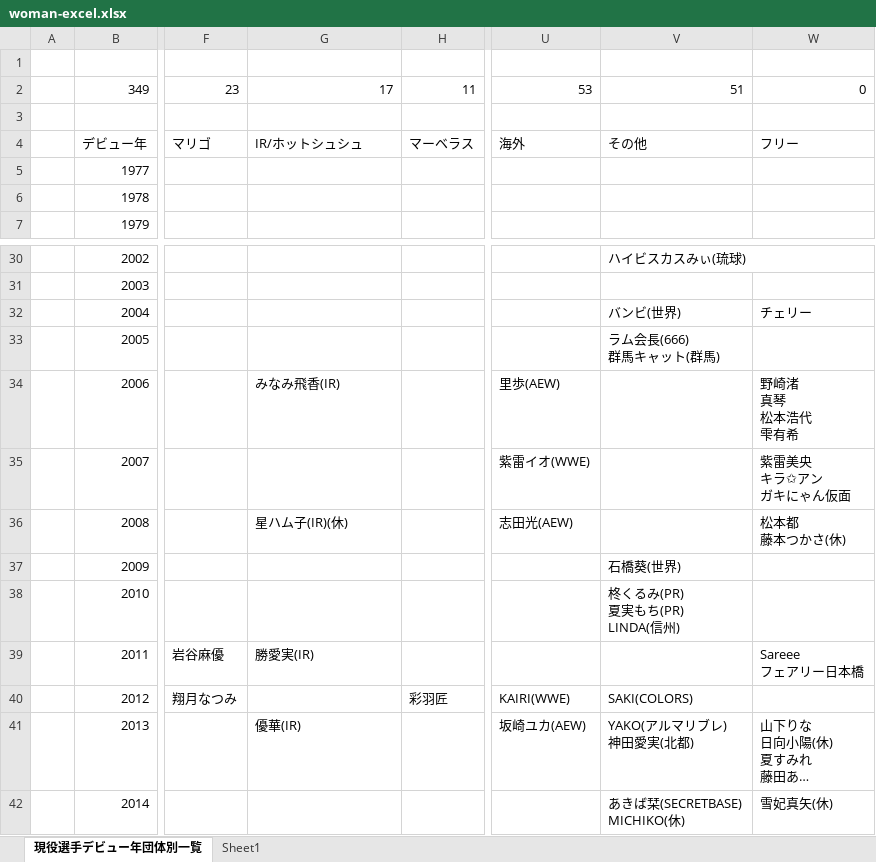
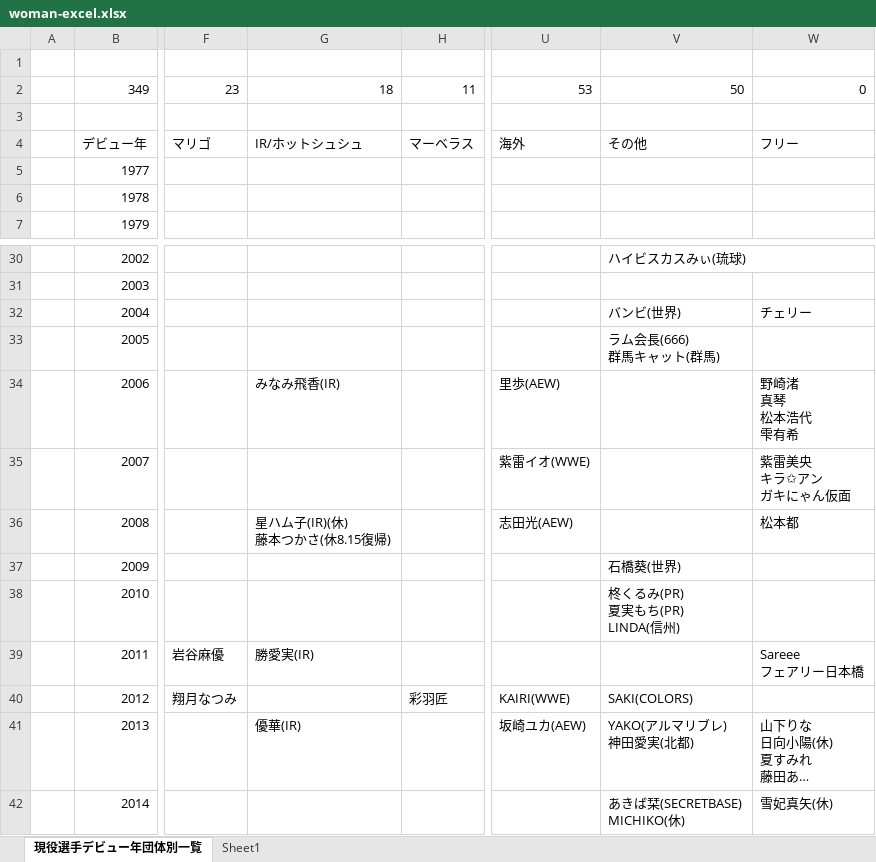
Before and after one commit to nakawankuma/joshi_wrestling_data, an Excel workbook: woman-excel.xlsx, sheet 現役選手デビュー年団体別一覧, drawn as a sheet; only a part is shown, gaps mark what is left out; long unchanged cells end in …; values as stored, in another font and other column widths than the file's, no borders; table styles not drawn; ↵ is a line break in a cell; the diff names each change by its address in the sheet, - before the commit and + after, or states it on an @@ line.

```diff
--- a/woman-excel.xlsx (sheet 現役選手デビュー年団体別一覧)
+++ b/woman-excel.xlsx (sheet 現役選手デビュー年団体別一覧)
-G2: 17
+G2: 18
-V2: 51
+V2: 50
-G36: 星ハム子(IR)(休)
+G36: 星ハム子(IR)(休) ↵ 藤本つかさ(休8.15復帰)
-W36: 松本都 ↵ 藤本つかさ(休)
+W36: 松本都
```
